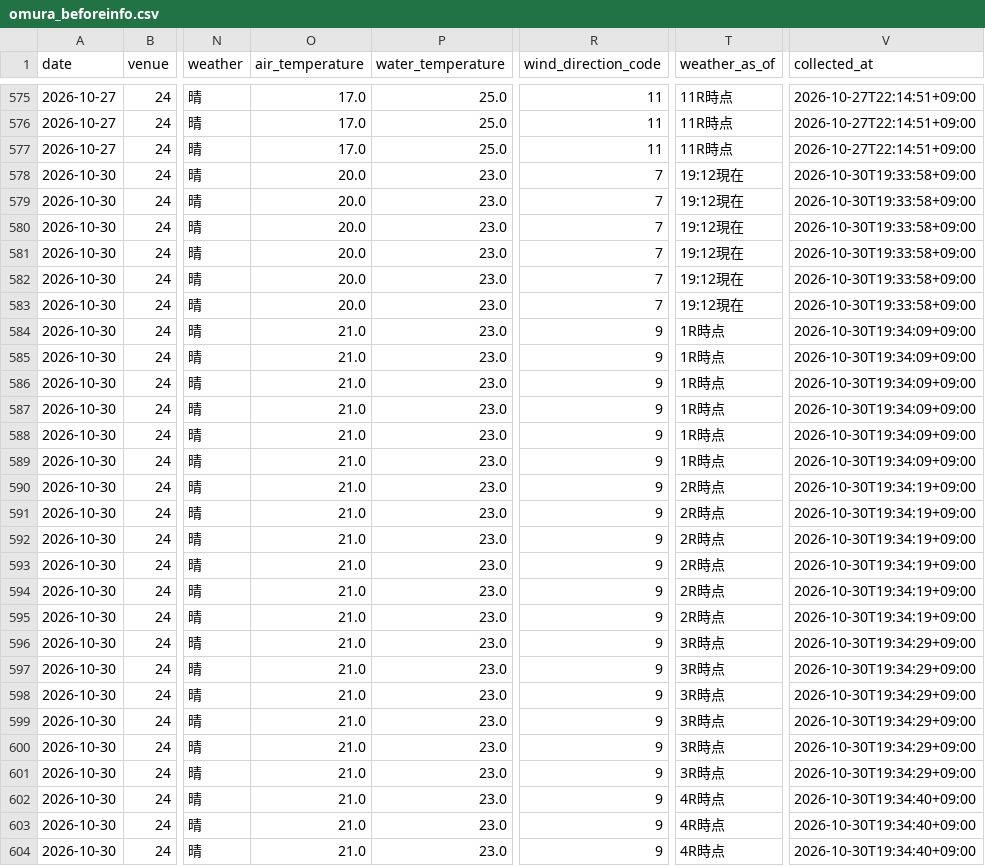
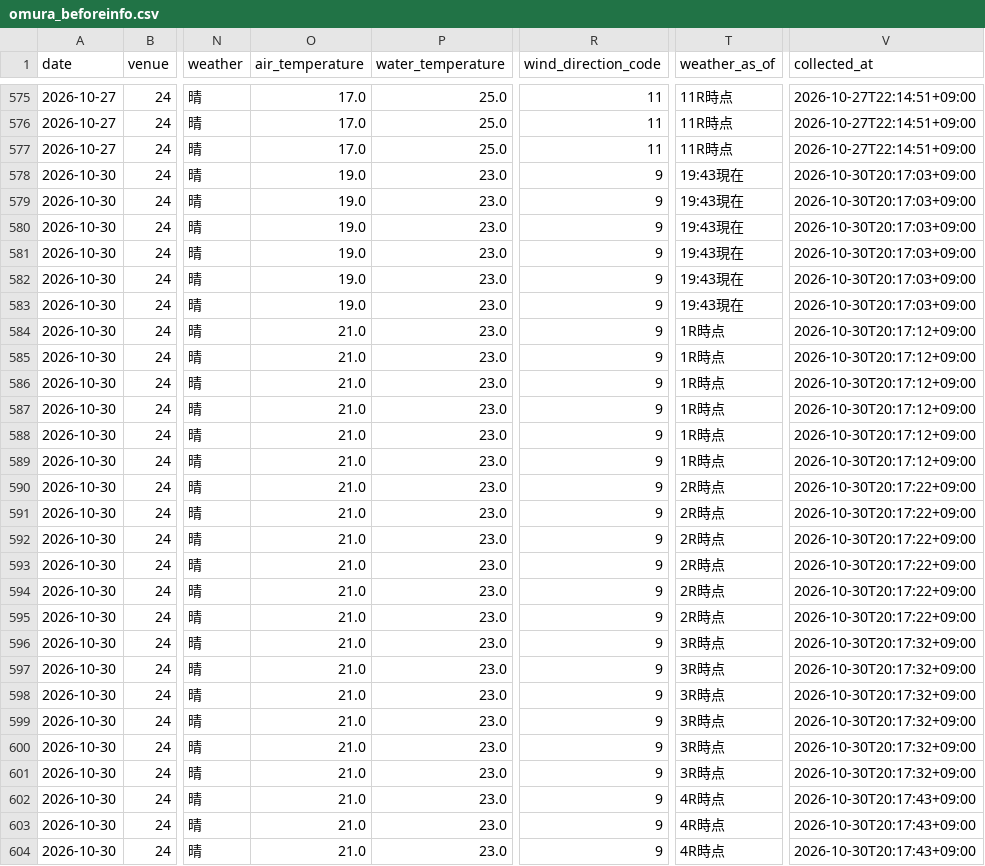
Before and after one commit to kasiwazakilove292-gif/boat-ai-app, a CSV file: data/omura_beforeinfo.csv, drawn as a sheet; only a part is shown, gaps mark what is left out; the diff covers the shown part only; the diff names each change by its address in the sheet, - before the commit and + after, or states it on an @@ line.

```diff
--- a/data/omura_beforeinfo.csv
+++ b/data/omura_beforeinfo.csv
-O578:O583 (air_temperature): 20.0
+O578:O583 (air_temperature): 19.0
-R578:R583 (wind_direction_code): 7
+R578:R583 (wind_direction_code): 9
-T578:T583 (weather_as_of): 19:12現在
+T578:T583 (weather_as_of): 19:43現在
-V578:V583 (collected_at): 2026-10-30T19:33:58+09:00
+V578:V583 (collected_at): 2026-10-30T20:17:03+09:00
-V584:V589 (collected_at): 2026-10-30T19:34:09+09:00
+V584:V589 (collected_at): 2026-10-30T20:17:12+09:00
-V590:V595 (collected_at): 2026-10-30T19:34:19+09:00
+V590:V595 (collected_at): 2026-10-30T20:17:22+09:00
-V596:V601 (collected_at): 2026-10-30T19:34:29+09:00
+V596:V601 (collected_at): 2026-10-30T20:17:32+09:00
-V602:V604 (collected_at): 2026-10-30T19:34:40+09:00
+V602:V604 (collected_at): 2026-10-30T20:17:43+09:00
```
Also changed, not shown: 123 edited cells elsewhere in this file, data/beforeinfo/2026-10-30.csv, 1 other file.
